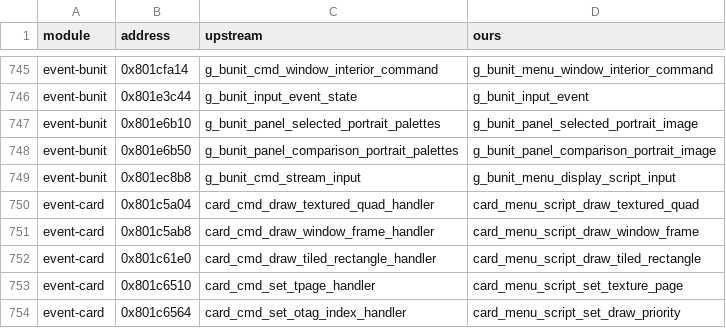
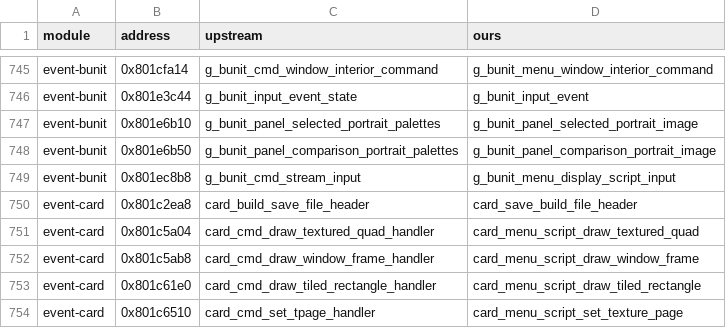
Before and after one commit to LuizORAS/fft_decomp-semantic, a TSV file: docs/upstream-renames.tsv, drawn as a sheet; only a part is shown, gaps mark what is left out; the shorter side is filled out with more unchanged rows; the diff names each change by its address in the sheet, - before the commit and + after, or states it on an @@ line.

```diff
--- a/docs/upstream-renames.tsv
+++ b/docs/upstream-renames.tsv
+row 750: event-card | 0x801c2ea8 | card_build_save_file_header | card_save_build_file_header
```
Also changed, not shown: 14 other files.
